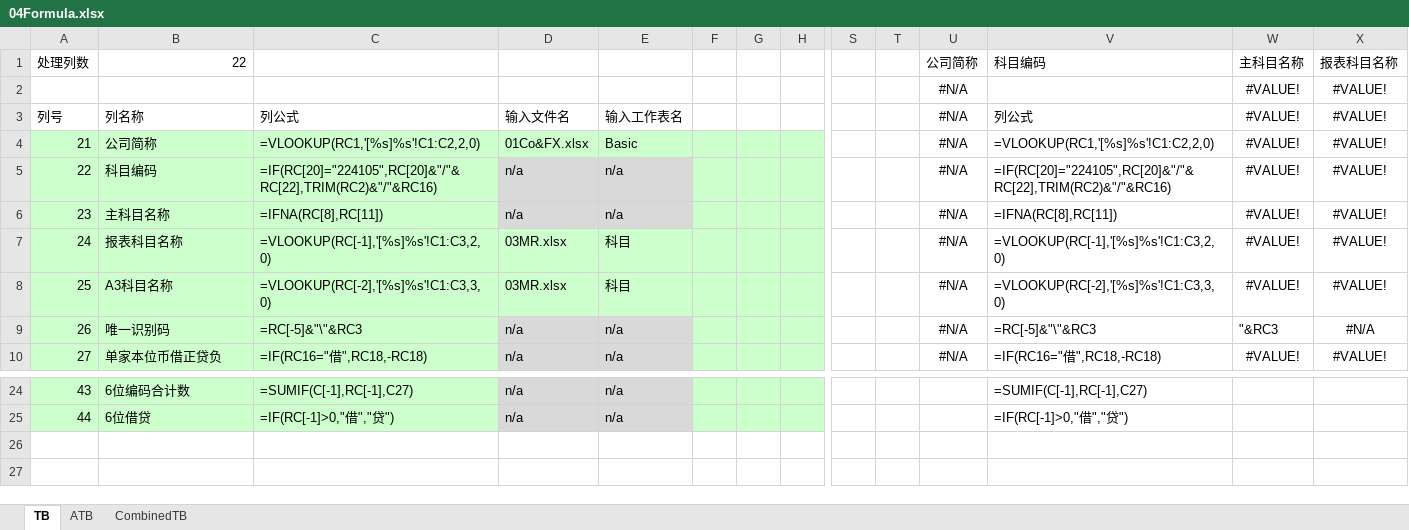
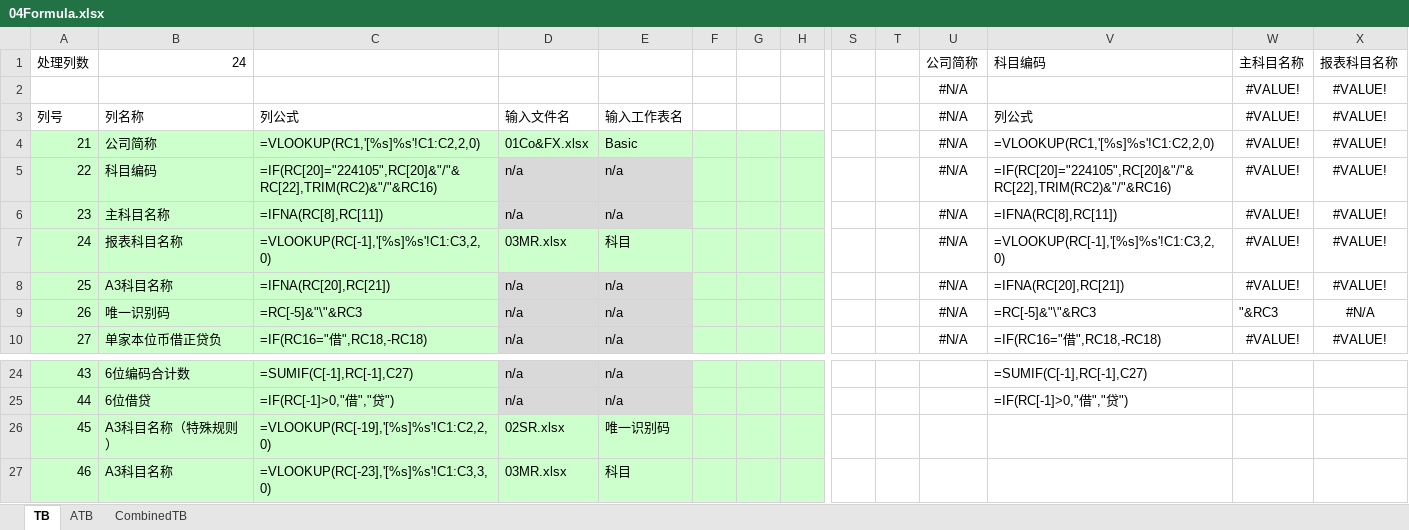
Before and after one commit to sunson-bokep/TB_CONSOL, an Excel workbook: 00框架文件/04Formula.xlsx, sheet TB, drawn as a sheet; only a part is shown, gaps mark what is left out; values as stored, in another font and other column widths than the file's, no borders; rows hold the shown columns only; the diff names each change by its address in the sheet, - before the commit and + after, or states it on an @@ line.

```diff
--- a/00框架文件/04Formula.xlsx (sheet TB)
+++ b/00框架文件/04Formula.xlsx (sheet TB)
-B1: 22
+B1: 24
-C8: =VLOOKUP(RC[-2],'[%s]%s'!C1:C3,3,0)
+C8: =IFNA(RC[20],RC[21])
-D8: 03MR.xlsx
+D8: n/a
-D8:E8 fill: #CCFFCC
+D8:E8 fill: #D9D9D9
-E8: 科目
+E8: n/a
-V8 (科目编码): =VLOOKUP(RC[-2],'[%s]%s'!C1:C3,3,0)
+V8 (科目编码): =IFNA(RC[20],RC[21])
+row 26: 45 | A3科目名称（特殊规则） | =VLOOKUP(RC[-19],'[%s]%s'!C1:C2,2,0) | 02SR.xlsx | 唯一识别码
+row 27: 46 | A3科目名称 | =VLOOKUP(RC[-23],'[%s]%s'!C1:C3,3,0) | 03MR.xlsx | 科目
```
Also changed, not shown: sheet ATB, 00框架文件/02SR.xlsx, 00框架文件/03MR.xlsx, 4 other files.
